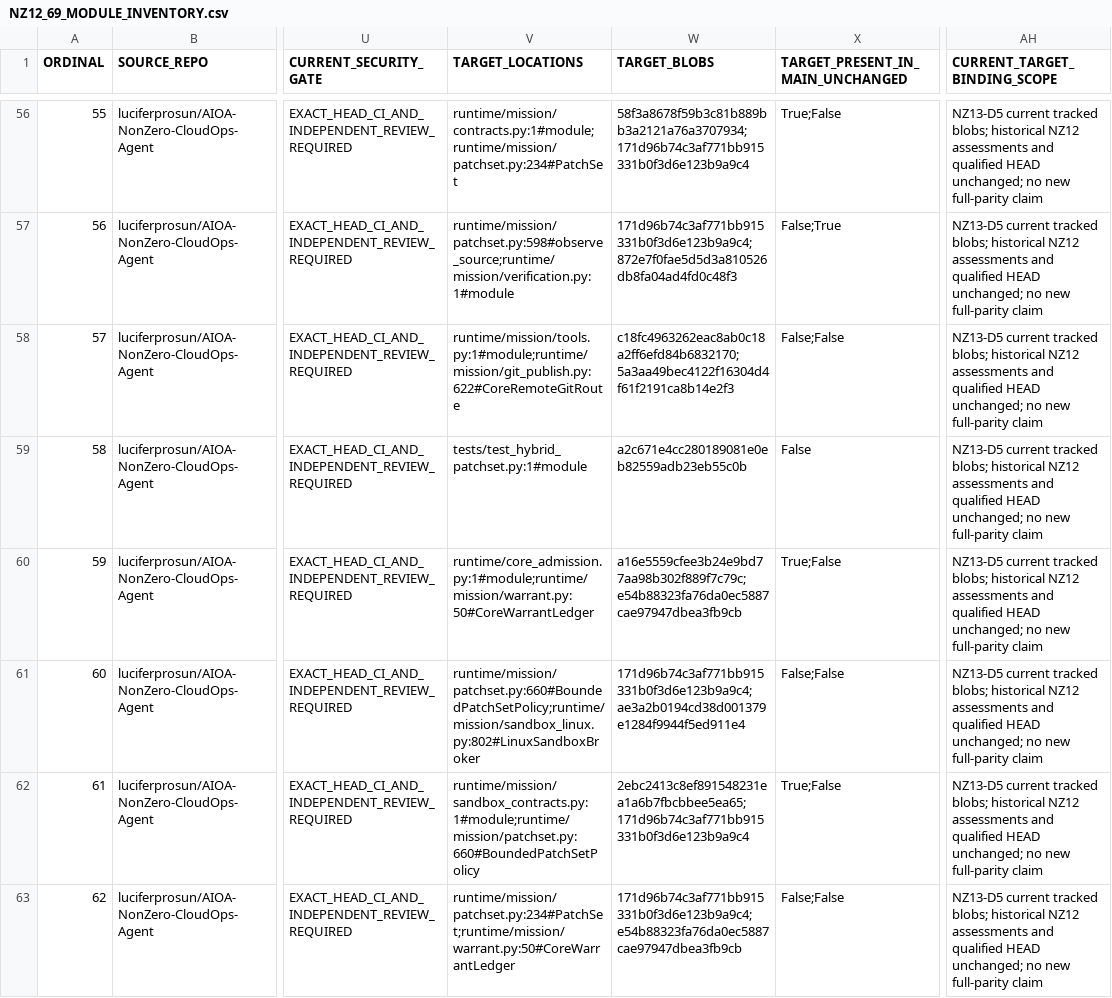
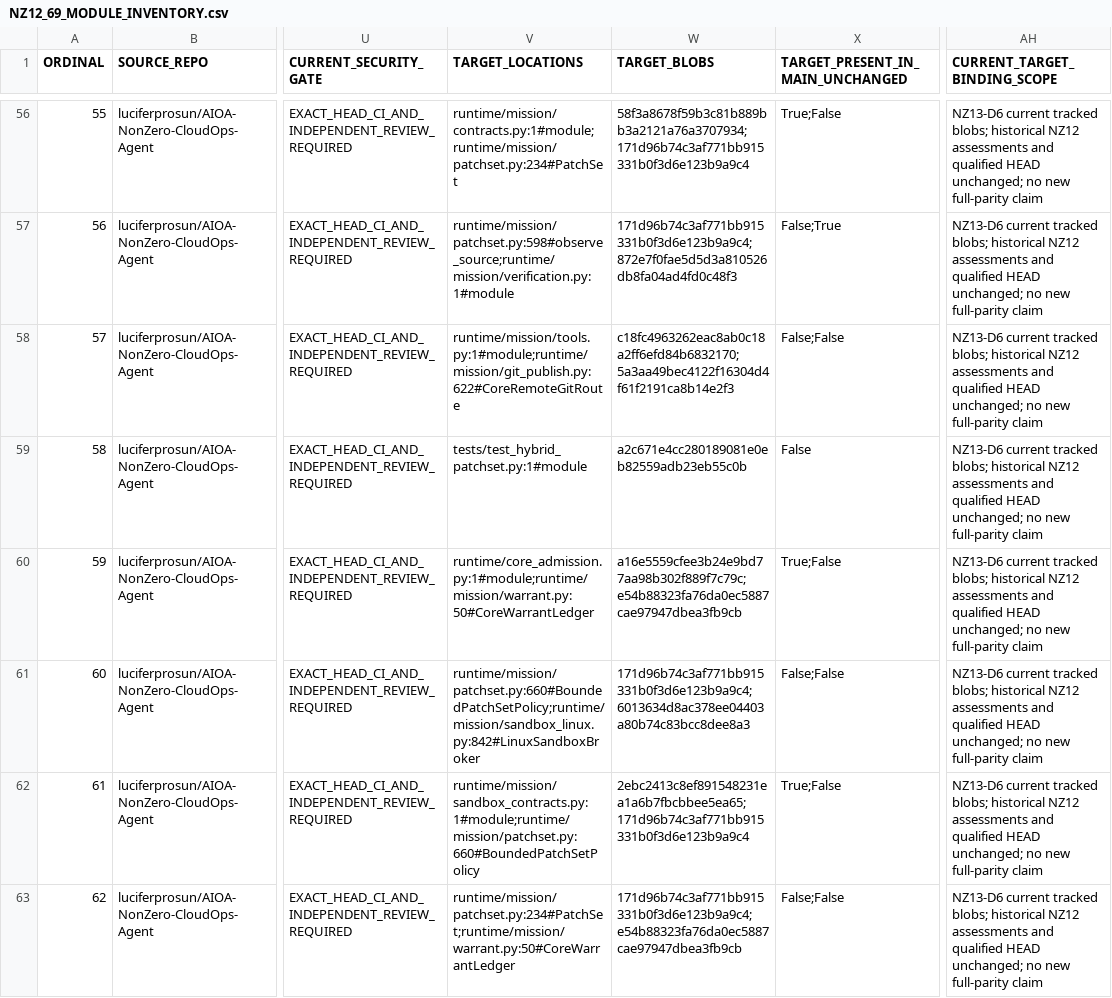
Before and after one commit to luciferprosun/AIOA-spArkHAT, a CSV file: docs/unification/NZ12_69_MODULE_INVENTORY.csv, drawn as a sheet; only a part is shown, gaps mark what is left out; the diff covers the shown part only; the diff names each change by its address in the sheet, - before the commit and + after, or states it on an @@ line.

```diff
--- a/docs/unification/NZ12_69_MODULE_INVENTORY.csv
+++ b/docs/unification/NZ12_69_MODULE_INVENTORY.csv
-AH56:AH63 (CURRENT_TARGET_BINDING_SCOPE): NZ13-D5 current tracked…
+AH56:AH63 (CURRENT_TARGET_BINDING_SCOPE): NZ13-D6 current tracked…
-V61 (TARGET_LOCATIONS): runtime/mission/patchset.py:660#BoundedPatchSetPolicy;runtime/mission/sandbox_linux.py:802#LinuxSandboxBroker
+V61 (TARGET_LOCATIONS): runtime/mission/patchset.py:660#BoundedPatchSetPolicy;runtime/mission/sandbox_linux.py:842#LinuxSandboxBroker
-W61 (TARGET_BLOBS): 171d96b74c3af771bb915331b0f3d6e123b9a9c4;ae3a2b0194cd38d001379e1284f9944f5ed911e4
+W61 (TARGET_BLOBS): 171d96b74c3af771bb915331b0f3d6e123b9a9c4;6013634d8ac378ee04403a80b74c83bcc8dee8a3
```
Also changed, not shown: 74 edited cells elsewhere in this file, 8 other files.
